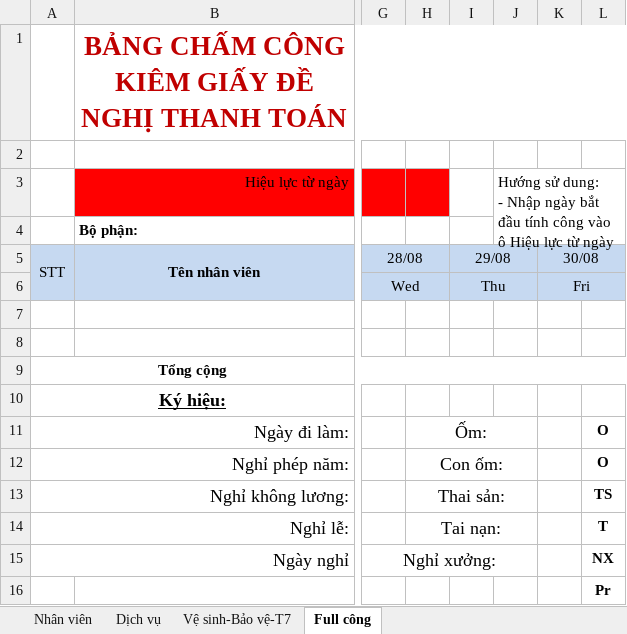
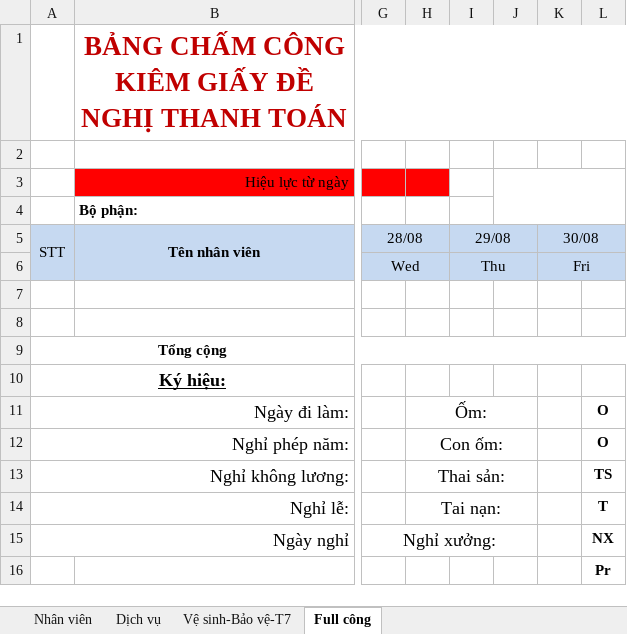
Before and after one commit to lytranuit/it_api, an Excel workbook: it_api/wwwroot/report/excel/Bảng chấm công.xlsx, sheet Full công, drawn as a sheet; only a part is shown, gaps mark what is left out; values as stored, in another font and other column widths than the file's, no borders; charts and pictures and conditional formats not drawn; ↵ is a line break in a cell; the diff names each change by its address in the sheet, - before the commit and + after, or states it on an @@ line.

```diff
--- a/it_api/wwwroot/report/excel/Bảng chấm công.xlsx (sheet Full công)
+++ b/it_api/wwwroot/report/excel/Bảng chấm công.xlsx (sheet Full công)
-J3: Hướng sử dung: ↵ - Nhập ngày bắt đầu tính công vào ô Hiệu lực từ ngày
+J3: (empty)
```
Also changed, not shown: it_api/wwwroot/report/excel/Bảng lương.xlsx, it_api/wwwroot/report/excel/LuongBaohiem.xlsx, 11 other files.
